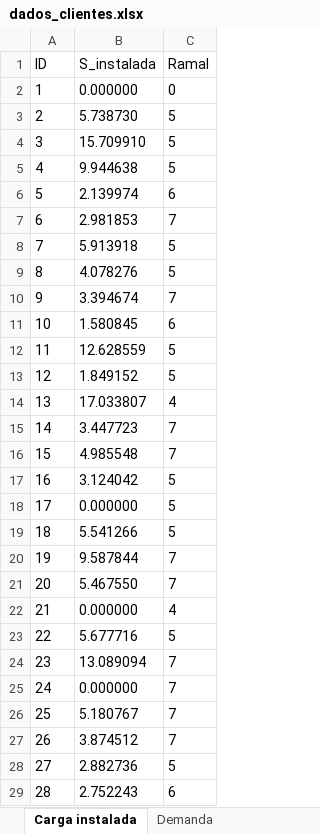
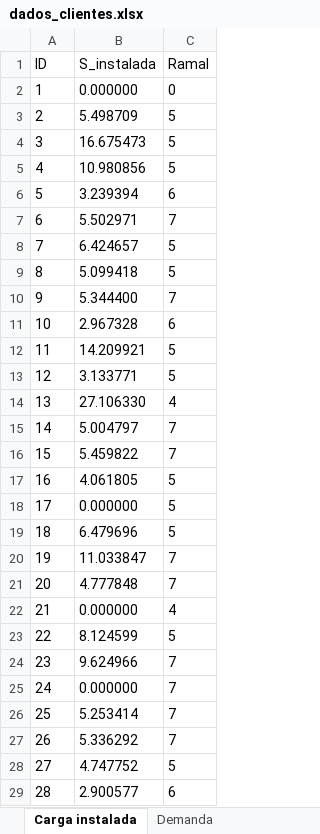
Before and after one commit to lucas-macena/Distribuicao_energia, an Excel workbook: database/dados_clientes.xlsx, sheet Carga instalada, drawn as a sheet; only a part is shown; values as stored, in another font and other column widths than the file's, no borders; the diff covers the shown part only; the diff names each change by its address in the sheet, - before the commit and + after, or states it on an @@ line.

```diff
--- a/database/dados_clientes.xlsx (sheet Carga instalada)
+++ b/database/dados_clientes.xlsx (sheet Carga instalada)
-B3 (S_instalada): 5.738730
+B3 (S_instalada): 5.498709
-B4 (S_instalada): 15.709910
+B4 (S_instalada): 16.675473
-B5 (S_instalada): 9.944638
+B5 (S_instalada): 10.980856
-B6 (S_instalada): 2.139974
+B6 (S_instalada): 3.239394
-B7 (S_instalada): 2.981853
+B7 (S_instalada): 5.502971
-B8 (S_instalada): 5.913918
+B8 (S_instalada): 6.424657
-B9 (S_instalada): 4.078276
+B9 (S_instalada): 5.099418
-B10 (S_instalada): 3.394674
+B10 (S_instalada): 5.344400
-B11 (S_instalada): 1.580845
+B11 (S_instalada): 2.967328
-B12 (S_instalada): 12.628559
+B12 (S_instalada): 14.209921
-B13 (S_instalada): 1.849152
+B13 (S_instalada): 3.133771
-B14 (S_instalada): 17.033807
+B14 (S_instalada): 27.106330
-B15 (S_instalada): 3.447723
+B15 (S_instalada): 5.004797
-B16 (S_instalada): 4.985548
+B16 (S_instalada): 5.459822
-B17 (S_instalada): 3.124042
+B17 (S_instalada): 4.061805
-B19 (S_instalada): 5.541266
+B19 (S_instalada): 6.479696
-B20 (S_instalada): 9.587844
+B20 (S_instalada): 11.033847
-B21 (S_instalada): 5.467550
+B21 (S_instalada): 4.777848
-B23 (S_instalada): 5.677716
+B23 (S_instalada): 8.124599
-B24 (S_instalada): 13.089094
+B24 (S_instalada): 9.624966
-B26 (S_instalada): 5.180767
+B26 (S_instalada): 5.253414
-B27 (S_instalada): 3.874512
+B27 (S_instalada): 5.336292
-B28 (S_instalada): 2.882736
+B28 (S_instalada): 4.747752
-B29 (S_instalada): 2.752243
+B29 (S_instalada): 2.900577
```
Also changed, not shown: 29 edited cells elsewhere in this sheet, database/dados validação.xlsx, 21 other files.
